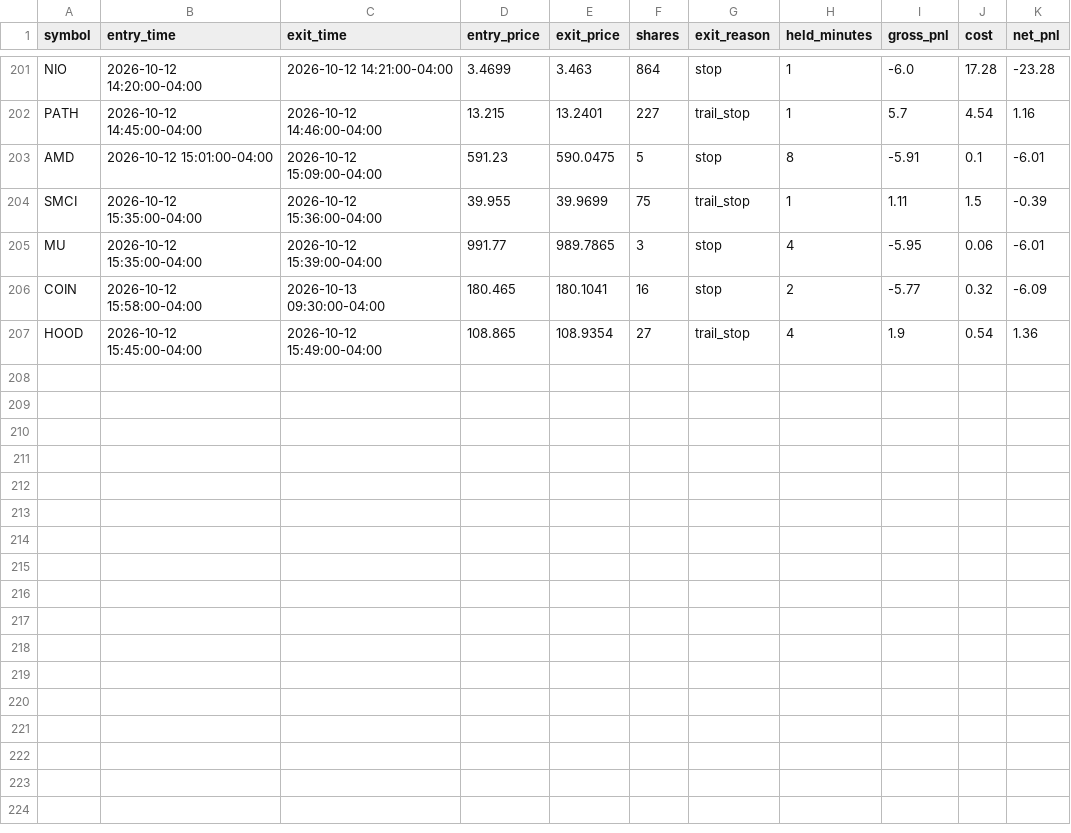
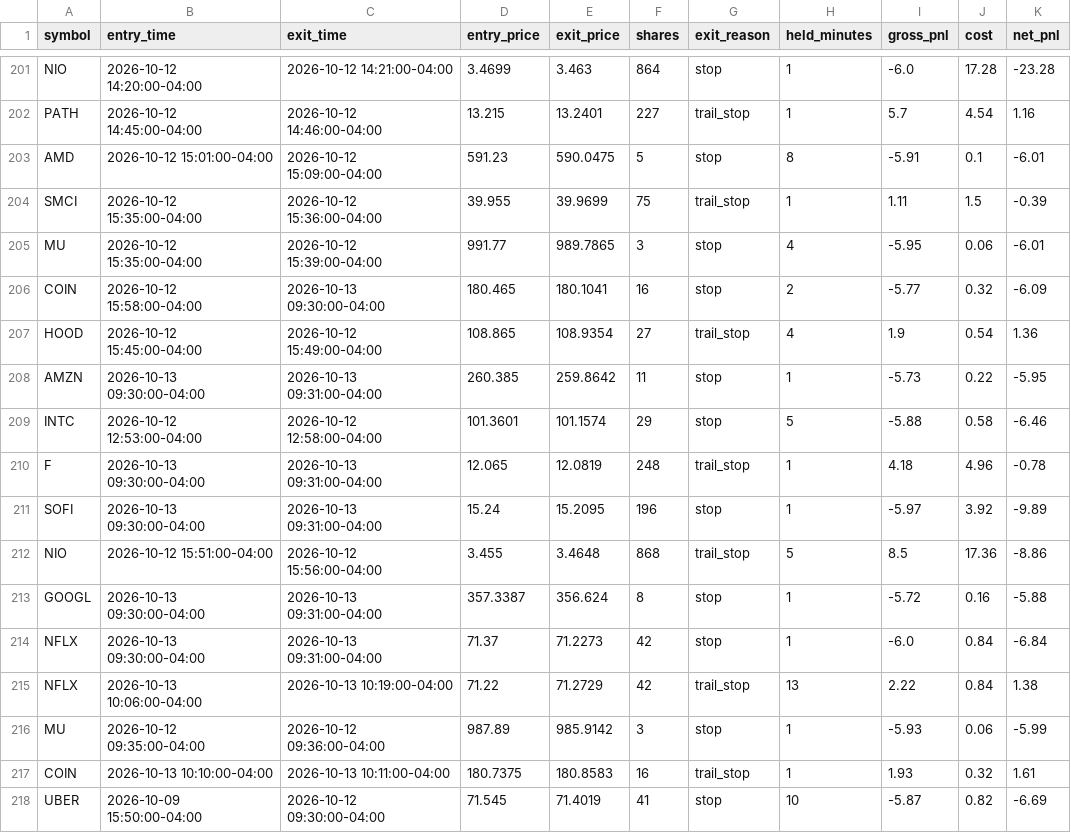
Before and after one commit to njdfan1711-cpu/Fin, a CSV file: scalping/scalp_backtest_trail_trades.csv, drawn as a sheet; only a part is shown, gaps mark what is left out.

```diff
--- a/scalping/scalp_backtest_trail_trades.csv
+++ b/scalping/scalp_backtest_trail_trades.csv
@@ -207 +207,12 @@ COIN,2026-10-12 15:58:00-04:00,2026-10-13 09:30:00-04:00,180.465,180.1041,16,sto
 HOOD,2026-10-12 15:45:00-04:00,2026-10-12 15:49:00-04:00,108.865,108.9354,27,trail_stop,4,1.9,0.54,1.36
+AMZN,2026-10-13 09:30:00-04:00,2026-10-13 09:31:00-04:00,260.385,259.8642,11,stop,1,-5.73,0.22,-5.95
+INTC,2026-10-12 12:53:00-04:00,2026-10-12 12:58:00-04:00,101.3601,101.1574,29,stop,5,-5.88,0.58,-6.46
+F,2026-10-13 09:30:00-04:00,2026-10-13 09:31:00-04:00,12.065,12.0819,248,trail_stop,1,4.18,4.96,-0.78
+SOFI,2026-10-13 09:30:00-04:00,2026-10-13 09:31:00-04:00,15.24,15.2095,196,stop,1,-5.97,3.92,-9.89
+NIO,2026-10-12 15:51:00-04:00,2026-10-12 15:56:00-04:00,3.455,3.4648,868,trail_stop,5,8.5,17.36,-8.86
+GOOGL,2026-10-13 09:30:00-04:00,2026-10-13 09:31:00-04:00,357.3387,356.624,8,stop,1,-5.72,0.16,-5.88
+NFLX,2026-10-13 09:30:00-04:00,2026-10-13 09:31:00-04:00,71.37,71.2273,42,stop,1,-6.0,0.84,-6.84
+NFLX,2026-10-13 10:06:00-04:00,2026-10-13 10:19:00-04:00,71.22,71.2729,42,trail_stop,13,2.22,0.84,1.38
+MU,2026-10-12 09:35:00-04:00,2026-10-12 09:36:00-04:00,987.89,985.9142,3,stop,1,-5.93,0.06,-5.99
+COIN,2026-10-13 10:10:00-04:00,2026-10-13 10:11:00-04:00,180.7375,180.8583,16,trail_stop,1,1.93,0.32,1.61
+UBER,2026-10-09 15:50:00-04:00,2026-10-12 09:30:00-04:00,71.545,71.4019,41,stop,10,-5.87,0.82,-6.69
```
Also changed, not shown: scalping/scalp_backtest_trades.csv, scalping/scalp_signals_tagged.csv, 4 other files.
